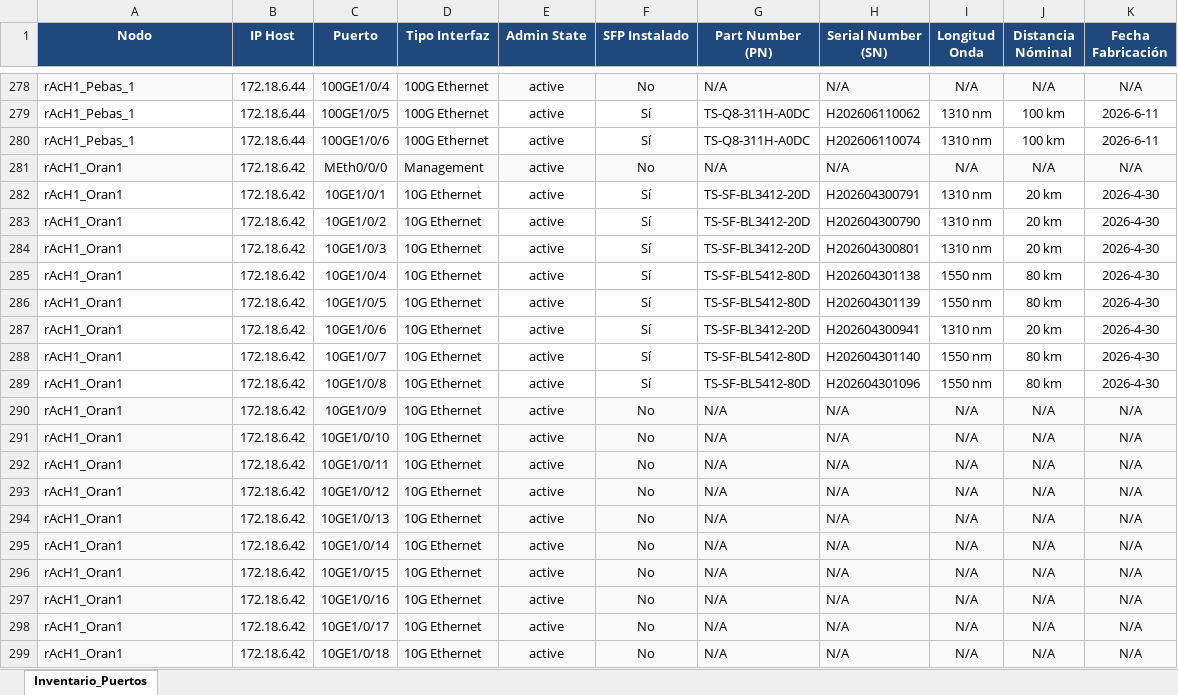
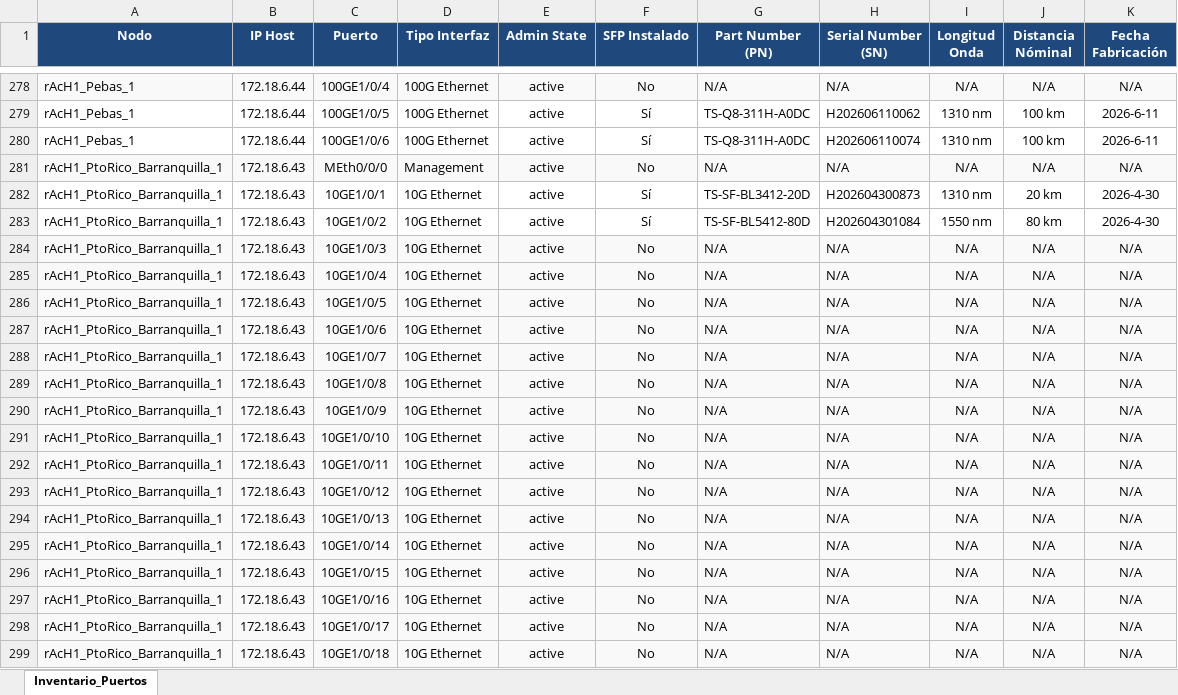
Before and after one commit to Nigelpa74/Ansible, an Excel workbook: Huawei/DEVM/Excel/Inventario_Optico_Huawei.xlsx, sheet Inventario_Puertos, drawn as a sheet; only a part is shown, gaps mark what is left out; the shorter side is filled out with more unchanged rows; values as stored, in another font and other column widths than the file's, no borders; the diff covers the shown part only; the diff names each change by its address in the sheet, - before the commit and + after, or states it on an @@ line.

```diff
--- a/Huawei/DEVM/Excel/Inventario_Optico_Huawei.xlsx (sheet Inventario_Puertos)
+++ b/Huawei/DEVM/Excel/Inventario_Optico_Huawei.xlsx (sheet Inventario_Puertos)
+row 281: rAcH1_PtoRico_Barranquilla_1 | 172.18.6.43 | MEth0/0/0 | Management | active | No | N/A | N/A | N/A | N/A | N/A
+row 282: rAcH1_PtoRico_Barranquilla_1 | 172.18.6.43 | 10GE1/0/1 | 10G Ethernet | active | Sí | TS-SF-BL3412-20D | H202604300873 | 1310 nm | 20 km | 2026-4-30
+row 283: rAcH1_PtoRico_Barranquilla_1 | 172.18.6.43 | 10GE1/0/2 | 10G Ethernet | active | Sí | TS-SF-BL5412-80D | H202604301084 | 1550 nm | 80 km | 2026-4-30
+row 284: rAcH1_PtoRico_Barranquilla_1 | 172.18.6.43 | 10GE1/0/3 | 10G Ethernet | active | No | N/A | N/A | N/A | N/A | N/A
+row 285: rAcH1_PtoRico_Barranquilla_1 | 172.18.6.43 | 10GE1/0/4 | 10G Ethernet | active | No | N/A | N/A | N/A | N/A | N/A
+row 286: rAcH1_PtoRico_Barranquilla_1 | 172.18.6.43 | 10GE1/0/5 | 10G Ethernet | active | No | N/A | N/A | N/A | N/A | N/A
+row 287: rAcH1_PtoRico_Barranquilla_1 | 172.18.6.43 | 10GE1/0/6 | 10G Ethernet | active | No | N/A | N/A | N/A | N/A | N/A
+row 288: rAcH1_PtoRico_Barranquilla_1 | 172.18.6.43 | 10GE1/0/7 | 10G Ethernet | active | No | N/A | N/A | N/A | N/A | N/A
+row 289: rAcH1_PtoRico_Barranquilla_1 | 172.18.6.43 | 10GE1/0/8 | 10G Ethernet | active | No | N/A | N/A | N/A | N/A | N/A
+row 290: rAcH1_PtoRico_Barranquilla_1 | 172.18.6.43 | 10GE1/0/9 | 10G Ethernet | active | No | N/A | N/A | N/A | N/A | N/A
+row 291: rAcH1_PtoRico_Barranquilla_1 | 172.18.6.43 | 10GE1/0/10 | 10G Ethernet | active | No | N/A | N/A | N/A | N/A | N/A
+row 292: rAcH1_PtoRico_Barranquilla_1 | 172.18.6.43 | 10GE1/0/11 | 10G Ethernet | active | No | N/A | N/A | N/A | N/A | N/A
+row 293: rAcH1_PtoRico_Barranquilla_1 | 172.18.6.43 | 10GE1/0/12 | 10G Ethernet | active | No | N/A | N/A | N/A | N/A | N/A
+row 294: rAcH1_PtoRico_Barranquilla_1 | 172.18.6.43 | 10GE1/0/13 | 10G Ethernet | active | No | N/A | N/A | N/A | N/A | N/A
+row 295: rAcH1_PtoRico_Barranquilla_1 | 172.18.6.43 | 10GE1/0/14 | 10G Ethernet | active | No | N/A | N/A | N/A | N/A | N/A
+row 296: rAcH1_PtoRico_Barranquilla_1 | 172.18.6.43 | 10GE1/0/15 | 10G Ethernet | active | No | N/A | N/A | N/A | N/A | N/A
+row 297: rAcH1_PtoRico_Barranquilla_1 | 172.18.6.43 | 10GE1/0/16 | 10G Ethernet | active | No | N/A | N/A | N/A | N/A | N/A
+row 298: rAcH1_PtoRico_Barranquilla_1 | 172.18.6.43 | 10GE1/0/17 | 10G Ethernet | active | No | N/A | N/A | N/A | N/A | N/A
+row 299: rAcH1_PtoRico_Barranquilla_1 | 172.18.6.43 | 10GE1/0/18 | 10G Ethernet | active | No | N/A | N/A | N/A | N/A | N/A
```
Also changed, not shown: 136 added rows, 66 edited cells and cell formats elsewhere in this sheet, 3 other files.
